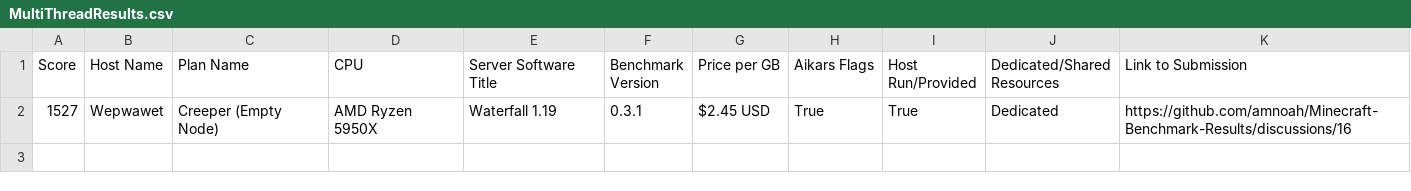
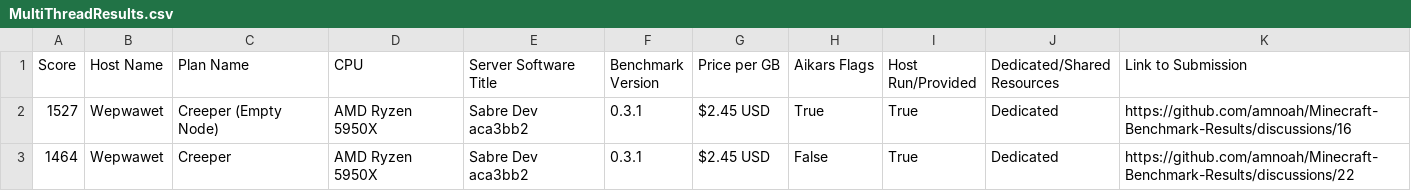
Before and after one commit to amnoah/Host-Benchmark-Results, a CSV file: 0.3/Minestom/MultiThreadResults.csv, drawn as a sheet.

Commit message:
Add more Wepwawet

```diff
--- a/0.3/Minestom/MultiThreadResults.csv
+++ b/0.3/Minestom/MultiThreadResults.csv
@@ -1,2 +1,3 @@
 Score,Host Name,Plan Name,CPU,Server Software Title,Benchmark Version,Price per GB,Aikars Flags,Host Run/Provided,Dedicated/Shared Resources,Link to Submission
-1527,Wepwawet,Creeper (Empty Node),AMD Ryzen 5950X,Waterfall 1.19,0.3.1,$2.45 USD,True,True,Dedicated,https://github.com/amnoah/Minecraft-Benchmark-Results/discussions/16
+1527,Wepwawet,Creeper (Empty Node),AMD Ryzen 5950X,Sabre Dev aca3bb2,0.3.1,$2.45 USD,True,True,Dedicated,https://github.com/amnoah/Minecraft-Benchmark-Results/discussions/16
+1464,Wepwawet,Creeper,AMD Ryzen 5950X,Sabre Dev aca3bb2,0.3.1,$2.45 USD,False,True,Dedicated,https://github.com/amnoah/Minecraft-Benchmark-Results/discussions/22
```
Also changed, not shown: 0.3/Bungeecord+Forks/MultiThreadResults.csv, 0.3/Bungeecord+Forks/SingleThreadResults.csv, 7 other files.
